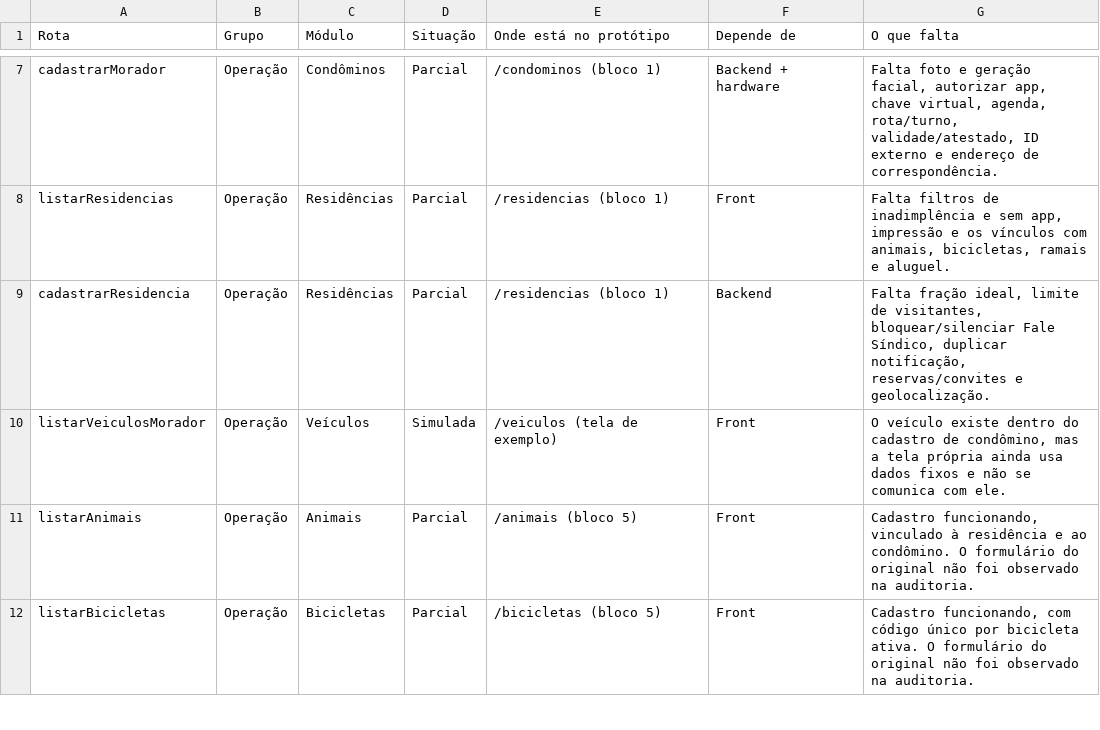
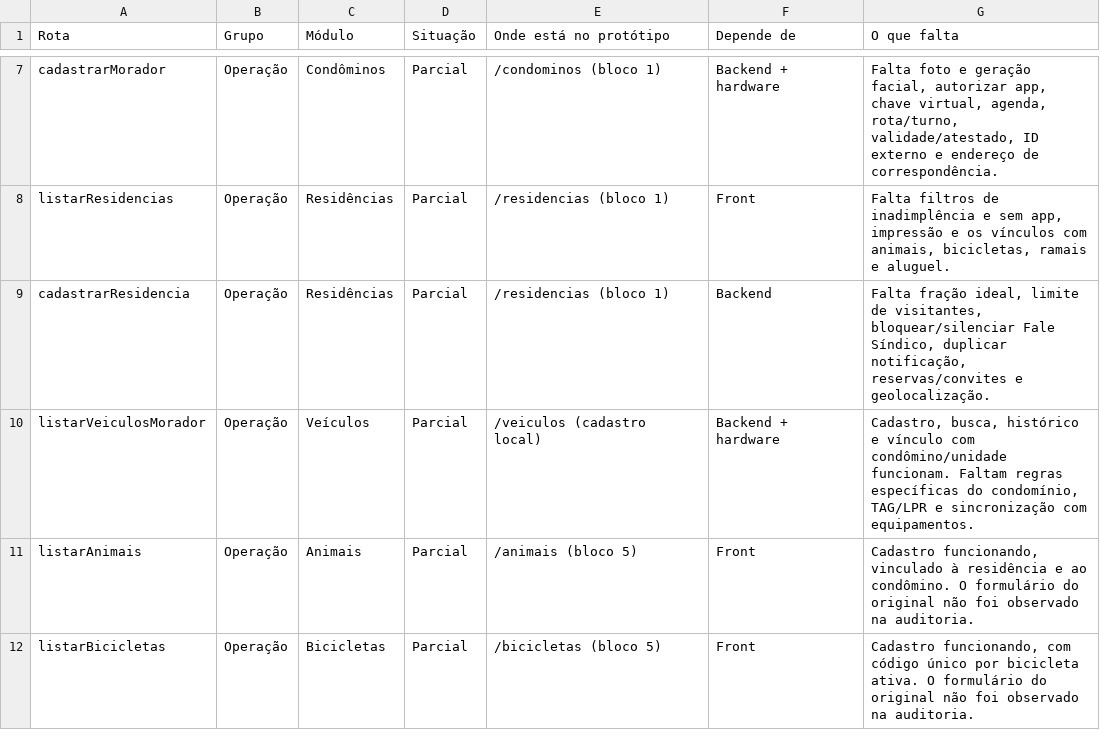
Before and after one commit to mlutegar/poc-acesso-remoto, a CSV file: docs/cobertura-shielder.csv, drawn as a sheet; only a part is shown, gaps mark what is left out.

Commit message:
Adiciona veículos e reservas de áreas comuns

```diff
--- a/docs/cobertura-shielder.csv
+++ b/docs/cobertura-shielder.csv
@@ -9,3 +9,3 @@ listarResidencias;Operação;Residências;Parcial;/residencias (bloco 1);Front;F
 cadastrarResidencia;Operação;Residências;Parcial;/residencias (bloco 1);Backend;Falta fração ideal, limite de visitantes, bloquear/silenciar Fale Síndico, duplicar notificação, reservas/convites e geolocalização.
-listarVeiculosMorador;Operação;Veículos;Simulada;/veiculos (tela de exemplo);Front;O veículo existe dentro do cadastro de condômino, mas a tela própria ainda usa dados fixos e não se comunica com ele.
+listarVeiculosMorador;Operação;Veículos;Parcial;/veiculos (cadastro local);Backend + hardware;Cadastro, busca, histórico e vínculo com condômino/unidade funcionam. Faltam regras específicas do condomínio, TAG/LPR e sincronização com equipamentos.
 listarAnimais;Operação;Animais;Parcial;/animais (bloco 5);Front;Cadastro funcionando, vinculado à residência e ao condômino. O formulário do original não foi observado na auditoria.
```
Also changed, not shown: 18 other files.
